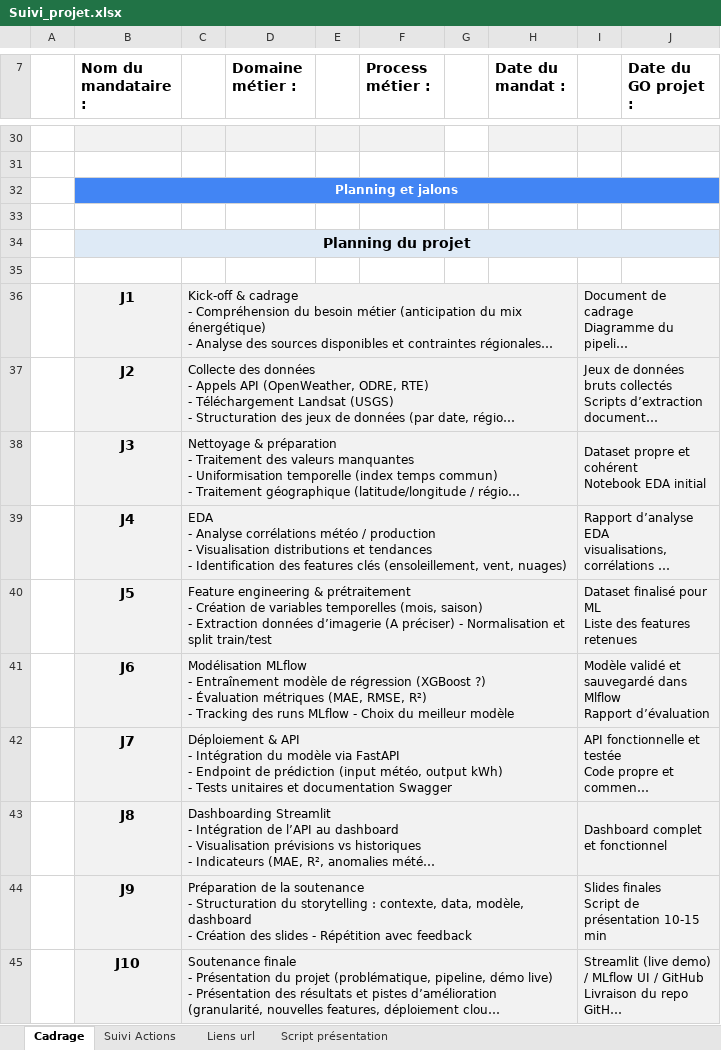
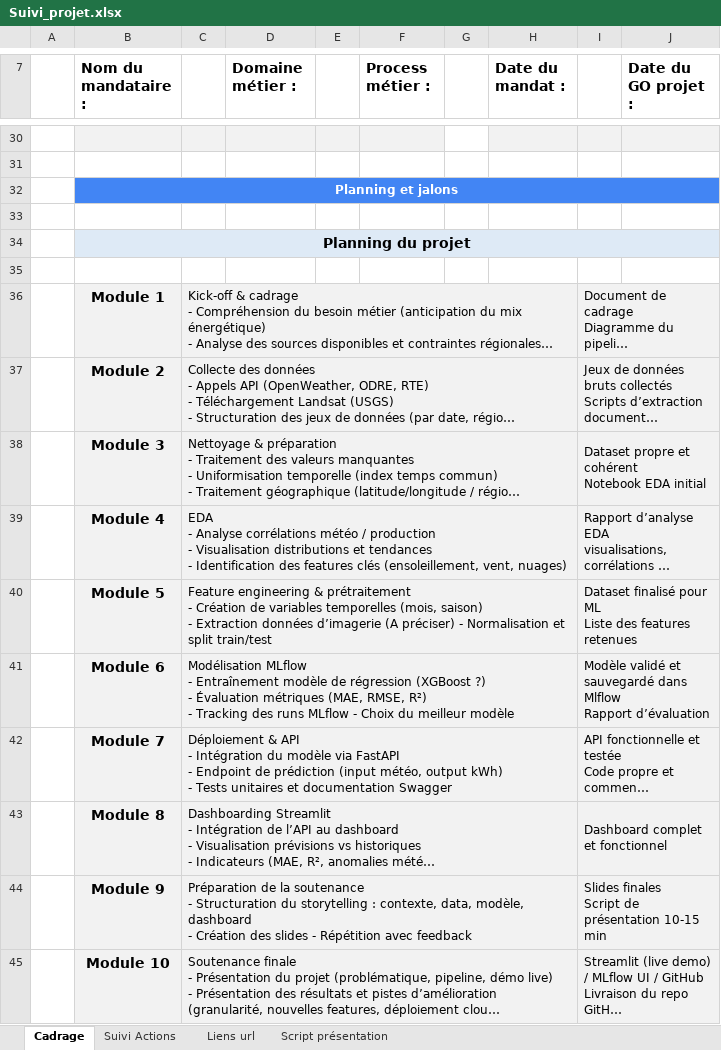
Before and after one commit to Sheikoh/REnergies_efficiency_prediction, an Excel workbook: management/Suivi_projet.xlsx, sheet Cadrage, drawn as a sheet; only a part is shown, gaps mark what is left out; long unchanged cells end in …; values as stored, in another font and other column widths than the file's, no borders; the diff names each change by its address in the sheet, - before the commit and + after, or states it on an @@ line.

```diff
--- a/management/Suivi_projet.xlsx (sheet Cadrage)
+++ b/management/Suivi_projet.xlsx (sheet Cadrage)
-B36 (Nom du mandataire :): J1
+B36 (Nom du mandataire :): Module 1
-B37 (Nom du mandataire :): J2
+B37 (Nom du mandataire :): Module 2
-B38 (Nom du mandataire :): J3
+B38 (Nom du mandataire :): Module 3
-B39 (Nom du mandataire :): J4
+B39 (Nom du mandataire :): Module 4
-B40 (Nom du mandataire :): J5
+B40 (Nom du mandataire :): Module 5
-B41 (Nom du mandataire :): J6
+B41 (Nom du mandataire :): Module 6
-B42 (Nom du mandataire :): J7
+B42 (Nom du mandataire :): Module 7
-B43 (Nom du mandataire :): J8
+B43 (Nom du mandataire :): Module 8
-B44 (Nom du mandataire :): J9
+B44 (Nom du mandataire :): Module 9
-B45 (Nom du mandataire :): J10
+B45 (Nom du mandataire :): Module 10
```
Also changed, not shown: 1 other file.
